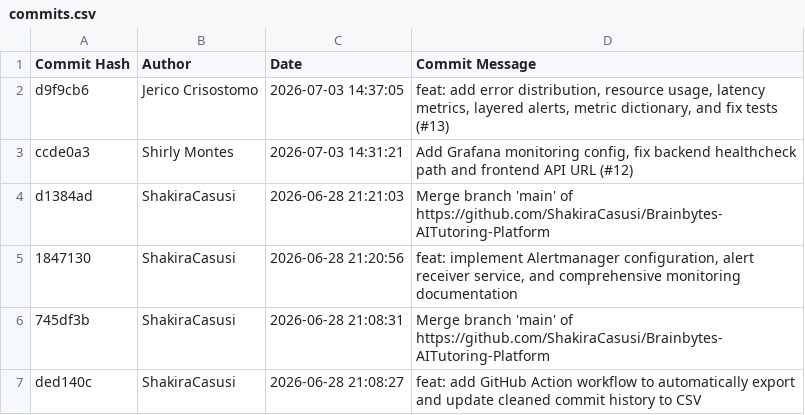
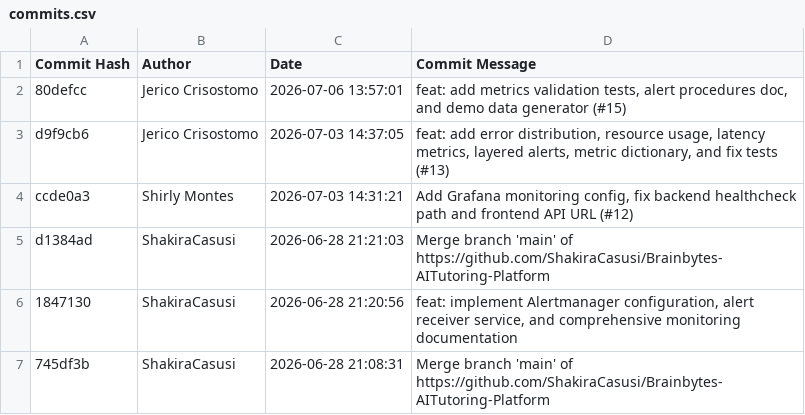
Before and after one commit to ShakiraCasusi/Brainbytes-AITutoring-Platform, a CSV file: commits.csv, drawn as a sheet; only a part is shown; the shorter side is filled out with more unchanged rows; the diff names each change by its address in the sheet, - before the commit and + after, or states it on an @@ line.

```diff
--- a/commits.csv
+++ b/commits.csv
+row 2: 80defcc | Jerico Crisostomo | 2026-07-06 13:57:01 | feat: add metrics validation tests, alert procedures doc, and demo data generator (#15)
```
